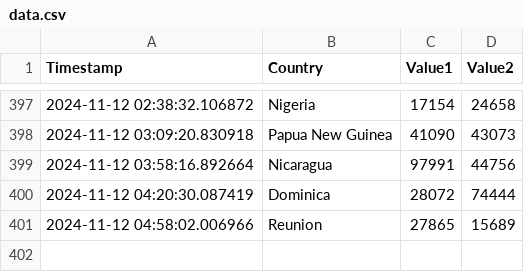
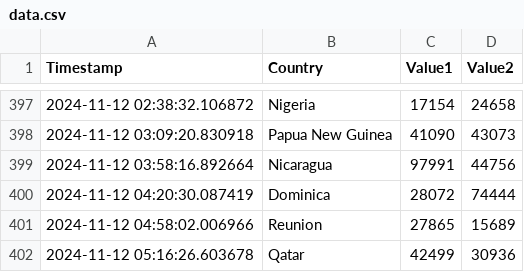
Before and after one commit to Swadeep888/DayTracking, a CSV file: data.csv, drawn as a sheet; only a part is shown, gaps mark what is left out.

Commit message:
Update CSV file with new data

```diff
--- a/data.csv
+++ b/data.csv
@@ -401 +401,2 @@ Timestamp,Country,Value1,Value2
 2024-11-12 04:58:02.006966,Reunion,27865,15689
+2024-11-12 05:16:26.603678,Qatar,42499,30936
```
